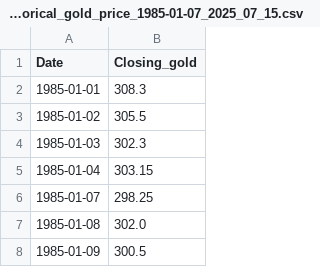
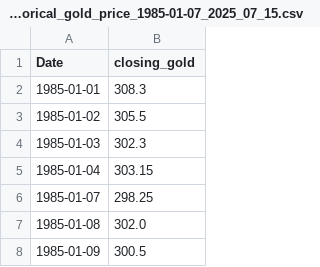
Before and after one commit to LAMBCS/lewagon_project, a CSV file: data/hostorical_gold_price_1985-01-07_2025_07_15.csv, drawn as a sheet; only a part is shown.

```diff
--- a/data/hostorical_gold_price_1985-01-07_2025_07_15.csv
+++ b/data/hostorical_gold_price_1985-01-07_2025_07_15.csv
@@ -1,2 +1,2 @@
-Date,Closing_gold
+Date,closing_gold
 1985-01-01,308.3
```
Also changed, not shown: 20 other files.
